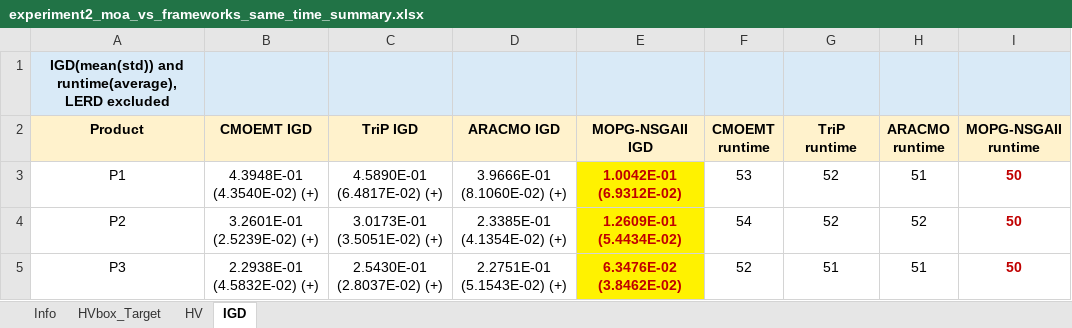
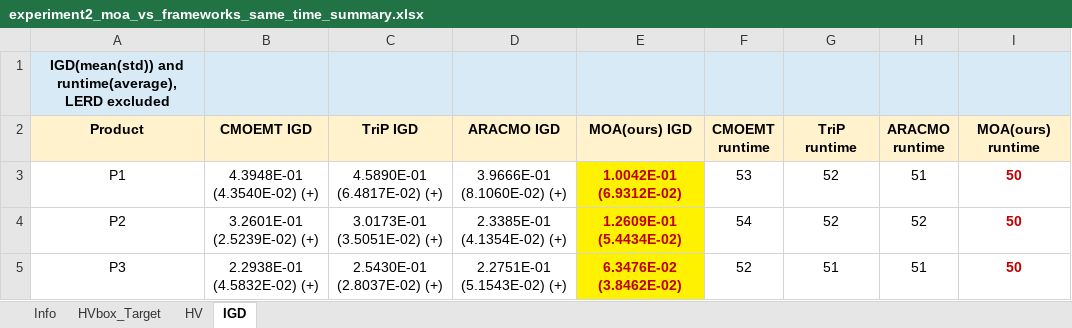
Before and after one commit to fenglinggui/MOA-EP-RDSP, an Excel workbook: results/experiment2_moa_vs_frameworks_same_time/experiment2_moa_vs_frameworks_same_time_summary.xlsx, sheet IGD, drawn as a sheet; only a part is shown; values as stored, in another font and other column widths than the file's, no borders; the diff names each change by its address in the sheet, - before the commit and + after, or states it on an @@ line.

```diff
--- a/results/experiment2_moa_vs_frameworks_same_time/experiment2_moa_vs_frameworks_same_time_summary.xlsx (sheet IGD)
+++ b/results/experiment2_moa_vs_frameworks_same_time/experiment2_moa_vs_frameworks_same_time_summary.xlsx (sheet IGD)
-E2: MOPG-NSGAII IGD
+E2: MOA(ours) IGD
-I2: MOPG-NSGAII runtime
+I2: MOA(ours) runtime
```
Also changed, not shown: sheet Info, sheet HV, results/combined/formal_experiment1_experiment2_merged_summary.xlsx, results/experiment1_moa_vs_moea_same_hv/experiment1_moa_vs_moea_same_hv_summary.xlsx, 4 other files.
